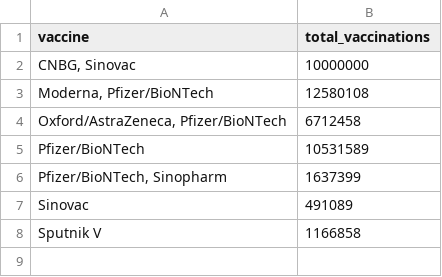
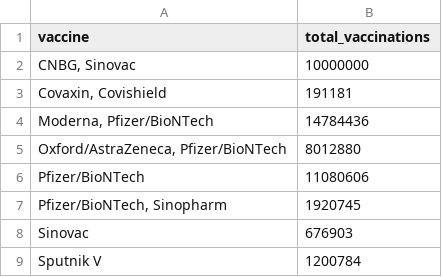
Before and after one commit to Scienzainrete/covid-19, a CSV file: owid_vaccini_tipo.csv, drawn as a sheet.

Commit message:
16 gen

```diff
--- a/owid_vaccini_tipo.csv
+++ b/owid_vaccini_tipo.csv
@@ -2,7 +2,8 @@
 "CNBG, Sinovac",10000000
-"Moderna, Pfizer/BioNTech",12580108
-"Oxford/AstraZeneca, Pfizer/BioNTech",6712458
-"Pfizer/BioNTech",10531589
-"Pfizer/BioNTech, Sinopharm",1637399
-"Sinovac",491089
-"Sputnik V",1166858
+"Covaxin, Covishield",191181
+"Moderna, Pfizer/BioNTech",14784436
+"Oxford/AstraZeneca, Pfizer/BioNTech",8012880
+"Pfizer/BioNTech",11080606
+"Pfizer/BioNTech, Sinopharm",1920745
+"Sinovac",676903
+"Sputnik V",1200784
```
